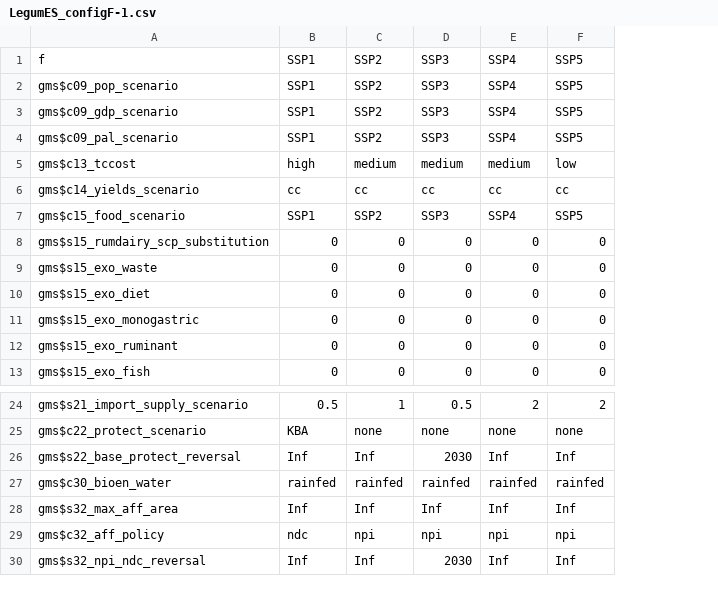
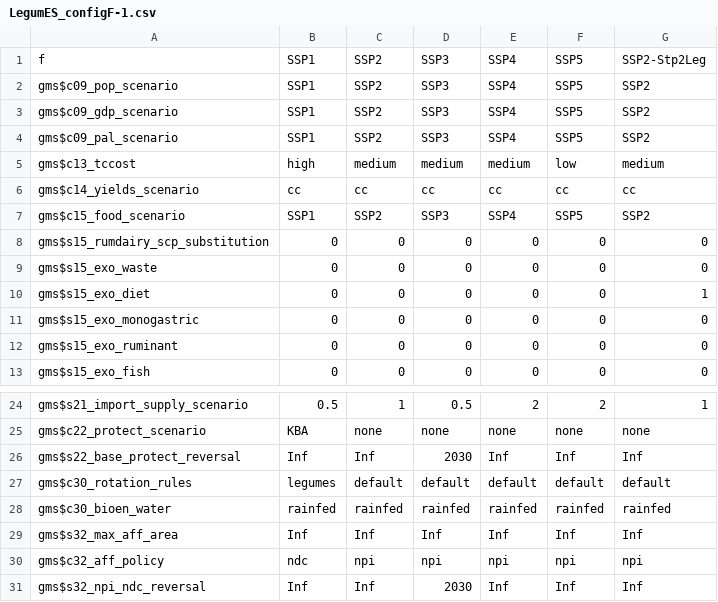
Before and after one commit to emolinab/magpie, a CSV file: config/projects/LegumES_configF-1.csv, drawn as a sheet; only a part is shown, gaps mark what is left out; the diff names each change by its address in the sheet, - before the commit and + after, or states it on an @@ line.

```diff
--- a/config/projects/LegumES_configF-1.csv
+++ b/config/projects/LegumES_configF-1.csv
+column G, rows 1-13: SSP2-Stp2Leg | SSP2 | SSP2 | SSP2 | medium | cc | SSP2 | 0 | 0 | 1 | 0 | 0 | 0; rows 24-26: 1 | none | Inf; rows 28-31: rainfed | Inf | npi | Inf
+row 27: gms$c30_rotation_rules | legumes | default | default | default | default | default
```
Also changed, not shown: 1 other file.
